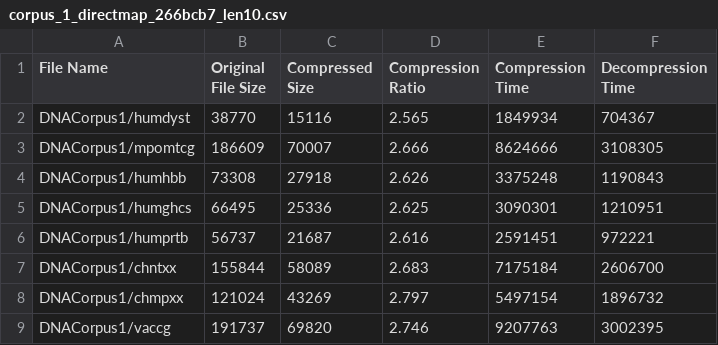
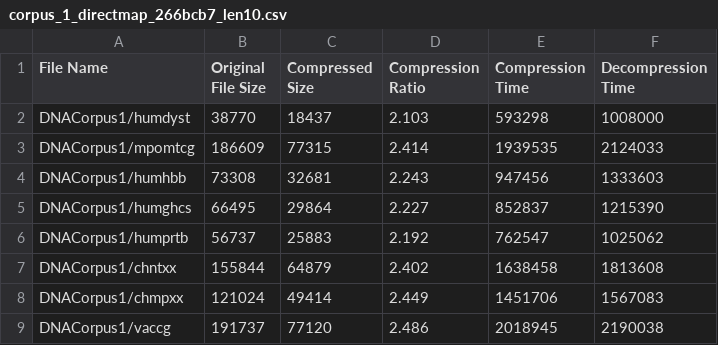
Before and after one commit to cadencorontzos/lzwfordna, a CSV file: document/data/stats/directmap/corpus_1_directmap_266bcb7_len10.csv, drawn as a sheet; only a part is shown; the diff covers the shown part only.

```diff
--- a/document/data/stats/directmap/corpus_1_directmap_266bcb7_len10.csv
+++ b/document/data/stats/directmap/corpus_1_directmap_266bcb7_len10.csv
@@ -1,9 +1,9 @@
 File Name,Original File Size,Compressed Size,Compression Ratio,Compression Time,Decompression Time
-DNACorpus1/humdyst,38770,15116,2.565,1849934,704367
-DNACorpus1/mpomtcg,186609,70007,2.666,8624666,3108305
-DNACorpus1/humhbb,73308,27918,2.626,3375248,1190843
-DNACorpus1/humghcs,66495,25336,2.625,3090301,1210951
-DNACorpus1/humprtb,56737,21687,2.616,2591451,972221
-DNACorpus1/chntxx,155844,58089,2.683,7175184,2606700
-DNACorpus1/chmpxx,121024,43269,2.797,5497154,1896732
-DNACorpus1/vaccg,191737,69820,2.746,9207763,3002395
+DNACorpus1/humdyst,38770,18437,2.103,593298,1008000
+DNACorpus1/mpomtcg,186609,77315,2.414,1939535,2124033
+DNACorpus1/humhbb,73308,32681,2.243,947456,1333603
+DNACorpus1/humghcs,66495,29864,2.227,852837,1215390
+DNACorpus1/humprtb,56737,25883,2.192,762547,1025062
+DNACorpus1/chntxx,155844,64879,2.402,1638458,1813608
+DNACorpus1/chmpxx,121024,49414,2.449,1451706,1567083
+DNACorpus1/vaccg,191737,77120,2.486,2018945,2190038
```
Also changed, not shown: 12 edited cells elsewhere in this file, document/data/stats/directmap/corpus_1_directmap_266bcb7_len15.csv, document/data/stats/directmap/corpus_2_directmap_266bcb7_len10.csv, 1 other file.
